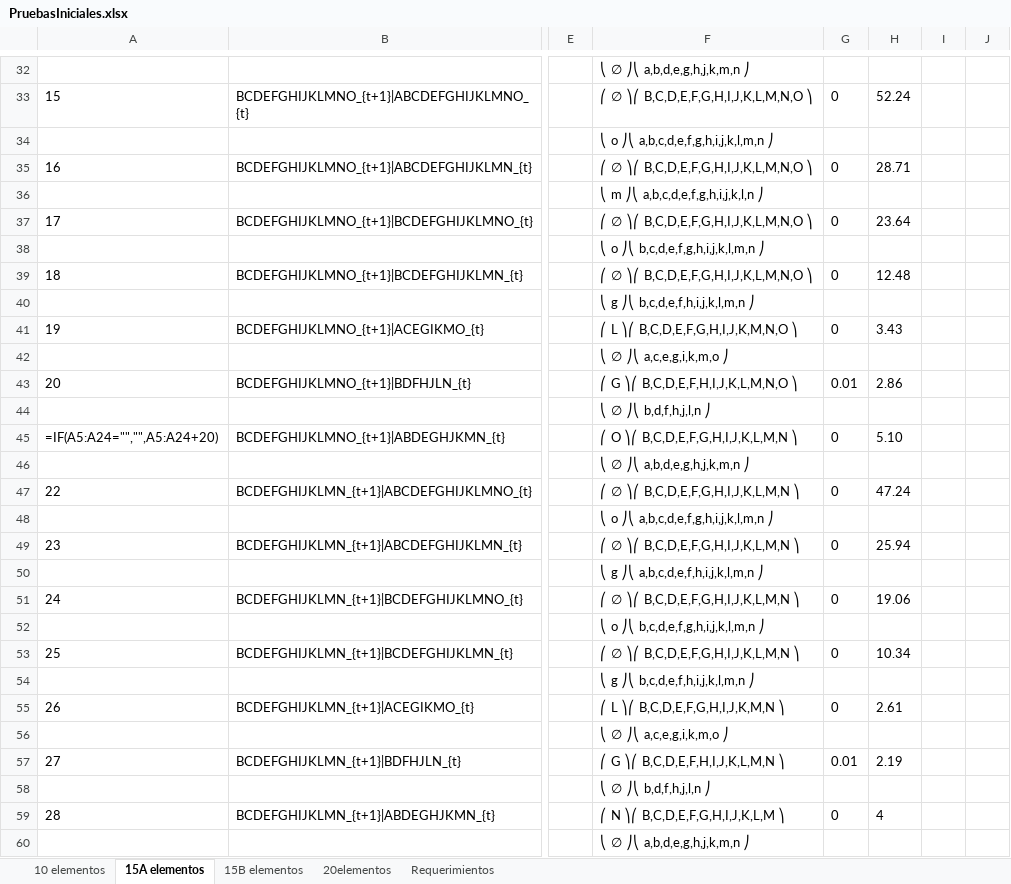
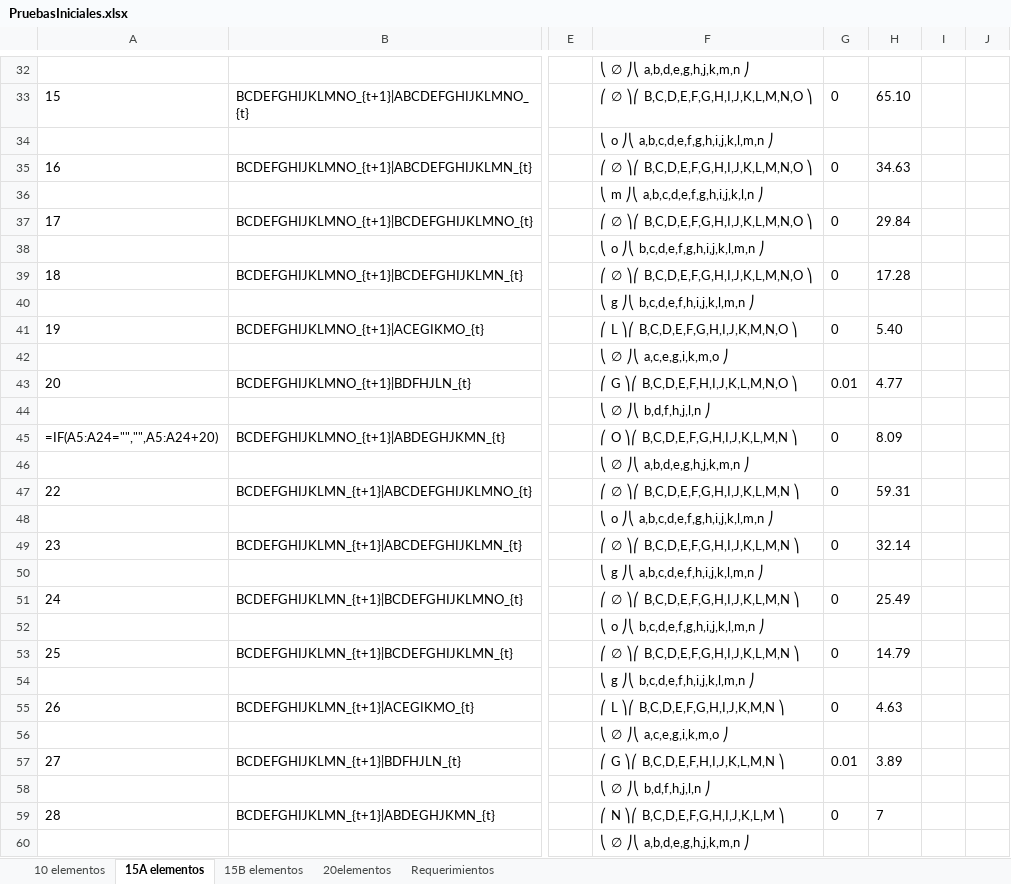
Before and after one commit to Complexum/Proyecto-2025A, an Excel workbook: .tests/PruebasIniciales.xlsx, sheet 15A elementos, drawn as a sheet; only a part is shown, gaps mark what is left out; values as stored, in another font and other column widths than the file's, no borders; formulas without a stored value are shown as written; the diff covers the shown part only; the diff names each change by its address in the sheet, - before the commit and + after, or states it on an @@ line.

```diff
--- a/.tests/PruebasIniciales.xlsx (sheet 15A elementos)
+++ b/.tests/PruebasIniciales.xlsx (sheet 15A elementos)
-H33: 52.24
+H33: 65.10
-H35: 28.71
+H35: 34.63
-H37: 23.64
+H37: 29.84
-H39: 12.48
+H39: 17.28
-H41: 3.43
+H41: 5.40
-H43: 2.86
+H43: 4.77
-H45: 5.10
+H45: 8.09
-H47: 47.24
+H47: 59.31
-H49: 25.94
+H49: 32.14
-H51: 19.06
+H51: 25.49
-H53: 10.34
+H53: 14.79
-H55: 2.61
+H55: 4.63
-H57: 2.19
+H57: 3.89
-H59: 4
+H59: 7
```
Also changed, not shown: 1 added row and 38 edited cells elsewhere in this sheet, datosB.xlsx, 2 other files.
